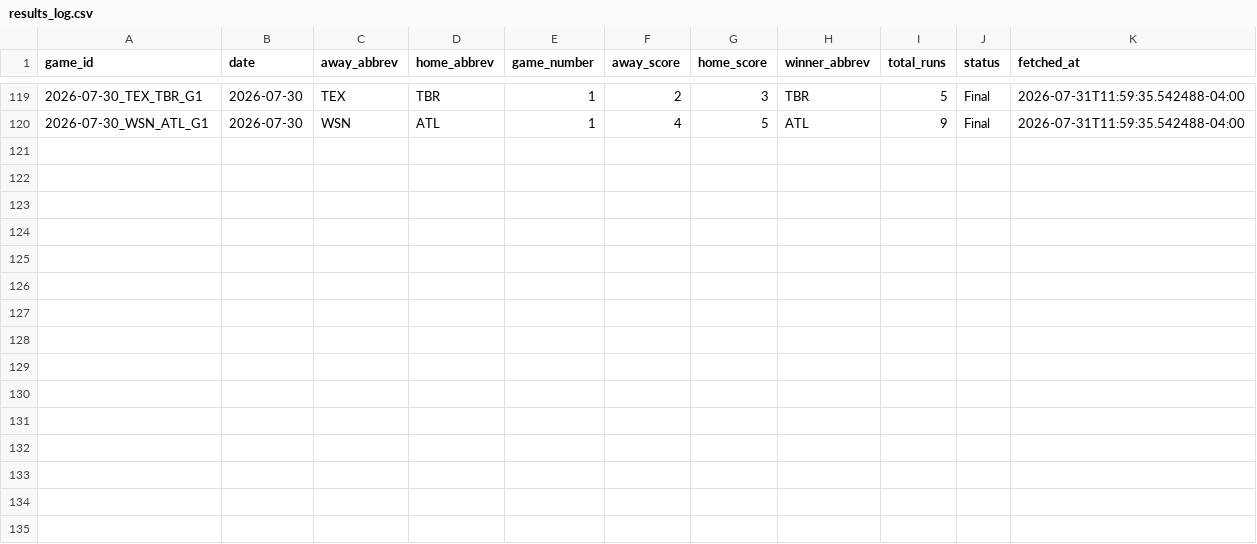
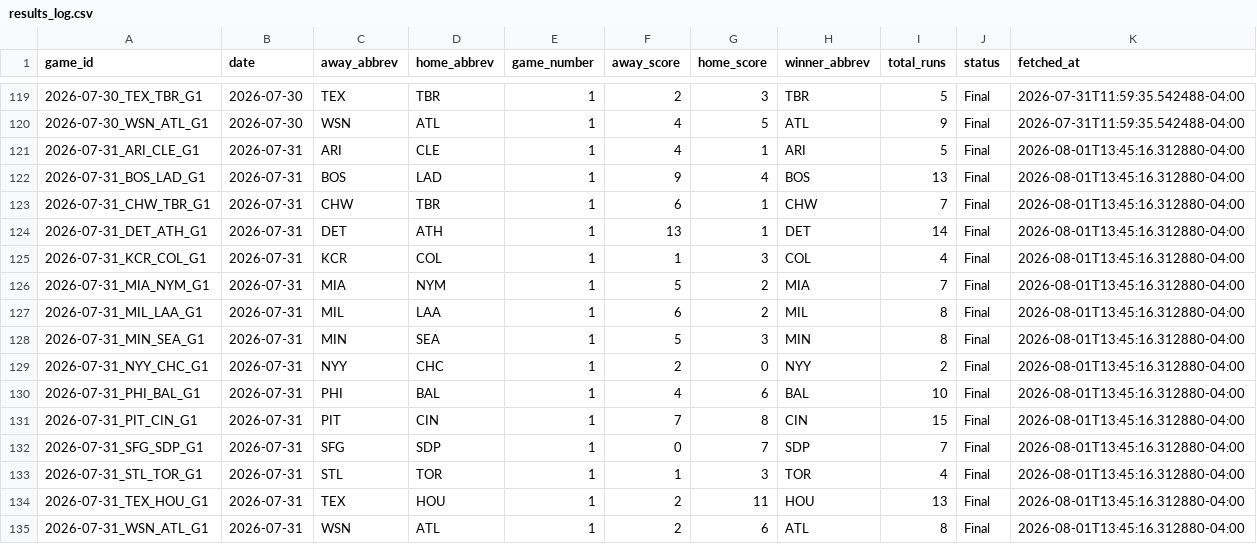
Before and after one commit to hobbescodez/mlb, a CSV file: sports/mlb/data/results_log.csv, drawn as a sheet; only a part is shown, gaps mark what is left out.

```diff
--- a/sports/mlb/data/results_log.csv
+++ b/sports/mlb/data/results_log.csv
@@ -120 +120,16 @@ game_id,date,away_abbrev,home_abbrev,game_number,away_score,home_score,winner_ab
 2026-07-30_WSN_ATL_G1,2026-07-30,WSN,ATL,1,4,5,ATL,9,Final,2026-07-31T11:59:35.542488-04:00
+2026-07-31_ARI_CLE_G1,2026-07-31,ARI,CLE,1,4,1,ARI,5,Final,2026-08-01T13:45:16.312880-04:00
+2026-07-31_BOS_LAD_G1,2026-07-31,BOS,LAD,1,9,4,BOS,13,Final,2026-08-01T13:45:16.312880-04:00
+2026-07-31_CHW_TBR_G1,2026-07-31,CHW,TBR,1,6,1,CHW,7,Final,2026-08-01T13:45:16.312880-04:00
+2026-07-31_DET_ATH_G1,2026-07-31,DET,ATH,1,13,1,DET,14,Final,2026-08-01T13:45:16.312880-04:00
+2026-07-31_KCR_COL_G1,2026-07-31,KCR,COL,1,1,3,COL,4,Final,2026-08-01T13:45:16.312880-04:00
+2026-07-31_MIA_NYM_G1,2026-07-31,MIA,NYM,1,5,2,MIA,7,Final,2026-08-01T13:45:16.312880-04:00
+2026-07-31_MIL_LAA_G1,2026-07-31,MIL,LAA,1,6,2,MIL,8,Final,2026-08-01T13:45:16.312880-04:00
+2026-07-31_MIN_SEA_G1,2026-07-31,MIN,SEA,1,5,3,MIN,8,Final,2026-08-01T13:45:16.312880-04:00
+2026-07-31_NYY_CHC_G1,2026-07-31,NYY,CHC,1,2,0,NYY,2,Final,2026-08-01T13:45:16.312880-04:00
+2026-07-31_PHI_BAL_G1,2026-07-31,PHI,BAL,1,4,6,BAL,10,Final,2026-08-01T13:45:16.312880-04:00
+2026-07-31_PIT_CIN_G1,2026-07-31,PIT,CIN,1,7,8,CIN,15,Final,2026-08-01T13:45:16.312880-04:00
+2026-07-31_SFG_SDP_G1,2026-07-31,SFG,SDP,1,0,7,SDP,7,Final,2026-08-01T13:45:16.312880-04:00
+2026-07-31_STL_TOR_G1,2026-07-31,STL,TOR,1,1,3,TOR,4,Final,2026-08-01T13:45:16.312880-04:00
+2026-07-31_TEX_HOU_G1,2026-07-31,TEX,HOU,1,2,11,HOU,13,Final,2026-08-01T13:45:16.312880-04:00
+2026-07-31_WSN_ATL_G1,2026-07-31,WSN,ATL,1,2,6,ATL,8,Final,2026-08-01T13:45:16.312880-04:00
```
Also changed, not shown: sports/mlb/data/predictions_log.csv, 2 other files.
